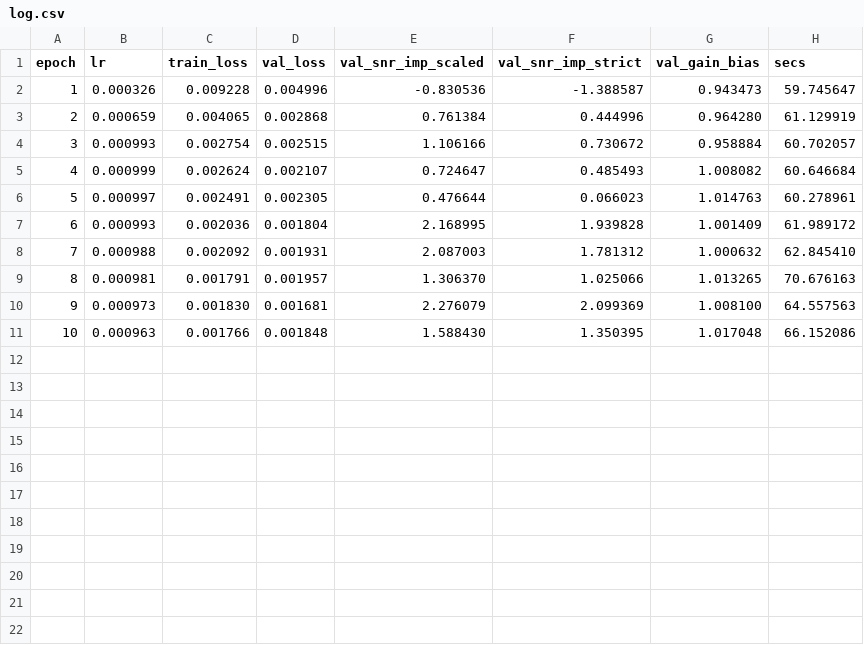
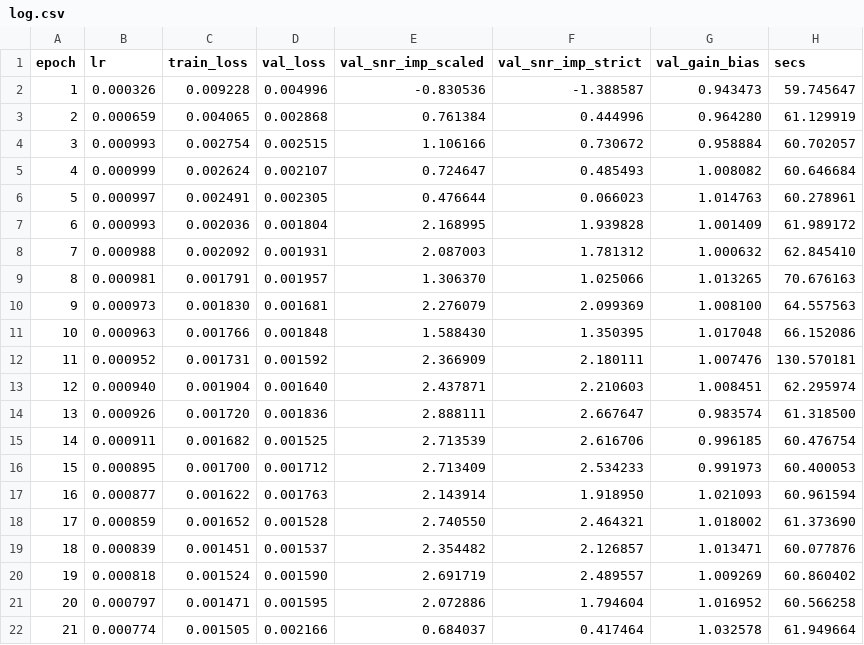
Before and after one commit to userpawbaw/ECG_denoising_method_comparision, a CSV file: results/d1/m06_l1_half/log.csv, drawn as a sheet.

```diff
--- a/results/d1/m06_l1_half/log.csv
+++ b/results/d1/m06_l1_half/log.csv
@@ -11 +11,12 @@ epoch,lr,train_loss,val_loss,val_snr_imp_scaled,val_snr_imp_strict,val_gain_bias
 10,0.000963,0.001766,0.001848,1.588430,1.350395,1.017048,66.152086
+11,0.000952,0.001731,0.001592,2.366909,2.180111,1.007476,130.570181
+12,0.000940,0.001904,0.001640,2.437871,2.210603,1.008451,62.295974
+13,0.000926,0.001720,0.001836,2.888111,2.667647,0.983574,61.318500
+14,0.000911,0.001682,0.001525,2.713539,2.616706,0.996185,60.476754
+15,0.000895,0.001700,0.001712,2.713409,2.534233,0.991973,60.400053
+16,0.000877,0.001622,0.001763,2.143914,1.918950,1.021093,60.961594
+17,0.000859,0.001652,0.001528,2.740550,2.464321,1.018002,61.373690
+18,0.000839,0.001451,0.001537,2.354482,2.126857,1.013471,60.077876
+19,0.000818,0.001524,0.001590,2.691719,2.489557,1.009269,60.860402
+20,0.000797,0.001471,0.001595,2.072886,1.794604,1.016952,60.566258
+21,0.000774,0.001505,0.002166,0.684037,0.417464,1.032578,61.949664
```
Also changed, not shown: 5 other files.
